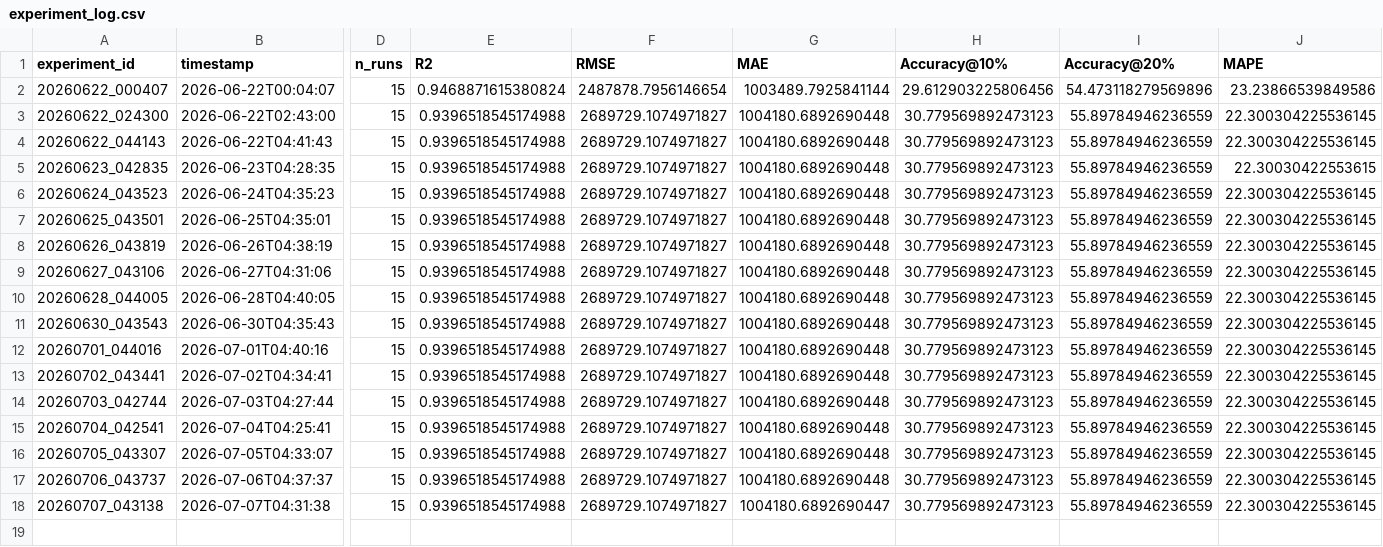
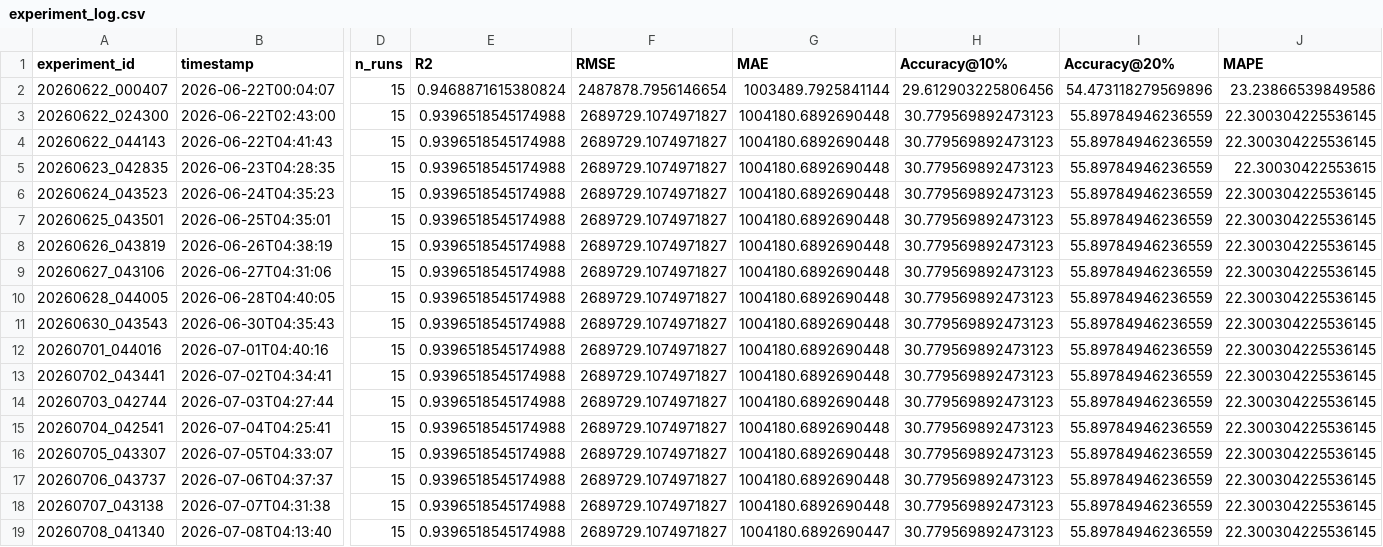
Before and after one commit to DarthJkid/Major-Project-Anglia-Ruskin, a CSV file: experiments/experiment_log.csv, drawn as a sheet; only a part is shown, gaps mark what is left out; rows hold the shown columns only; the diff names each change by its address in the sheet, - before the commit and + after, or states it on an @@ line.

```diff
--- a/experiments/experiment_log.csv
+++ b/experiments/experiment_log.csv
-G18 (MAE): 1004180.6892690447
+G18 (MAE): 1004180.6892690448
+row 19: 20260708_041340 | 2026-07-08T04:13:40 | 15 | 0.9396518545174988 | 2689729.1074971827 | 1004180.6892690447 | 30.779569892473123 | 55.89784946236559 | 22.300304225536145
```
Also changed, not shown: 3 other files.
